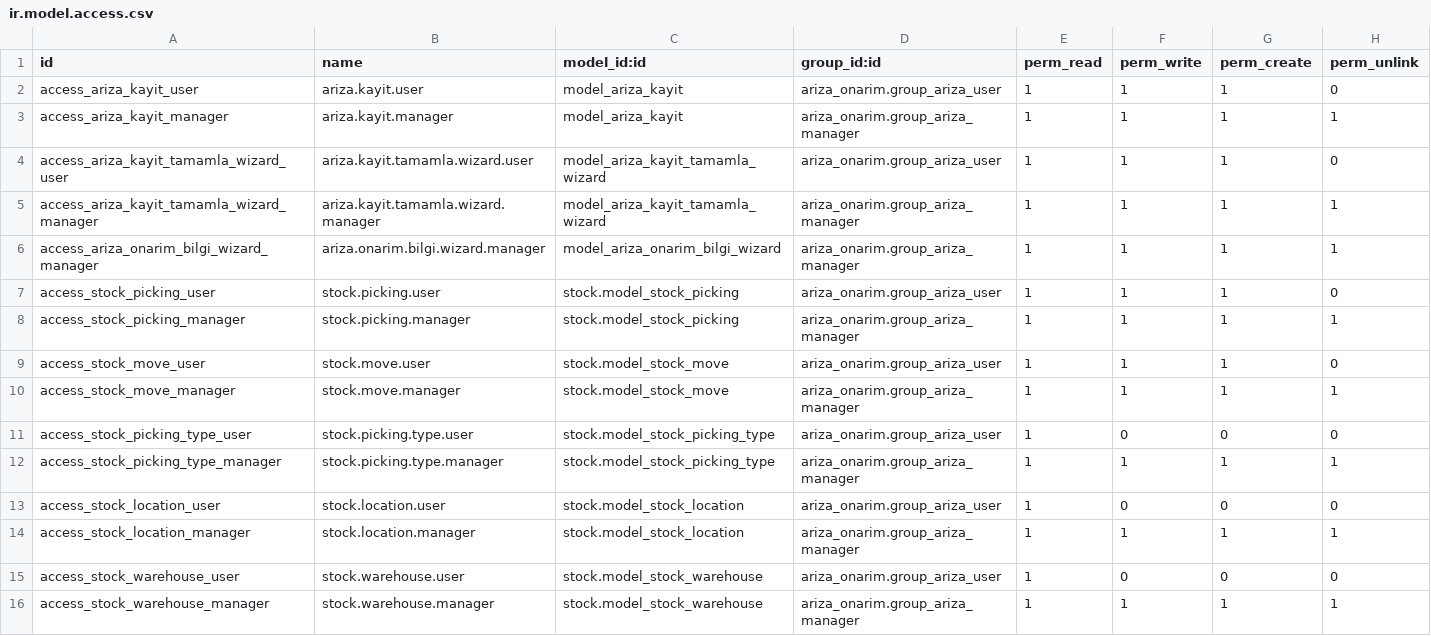
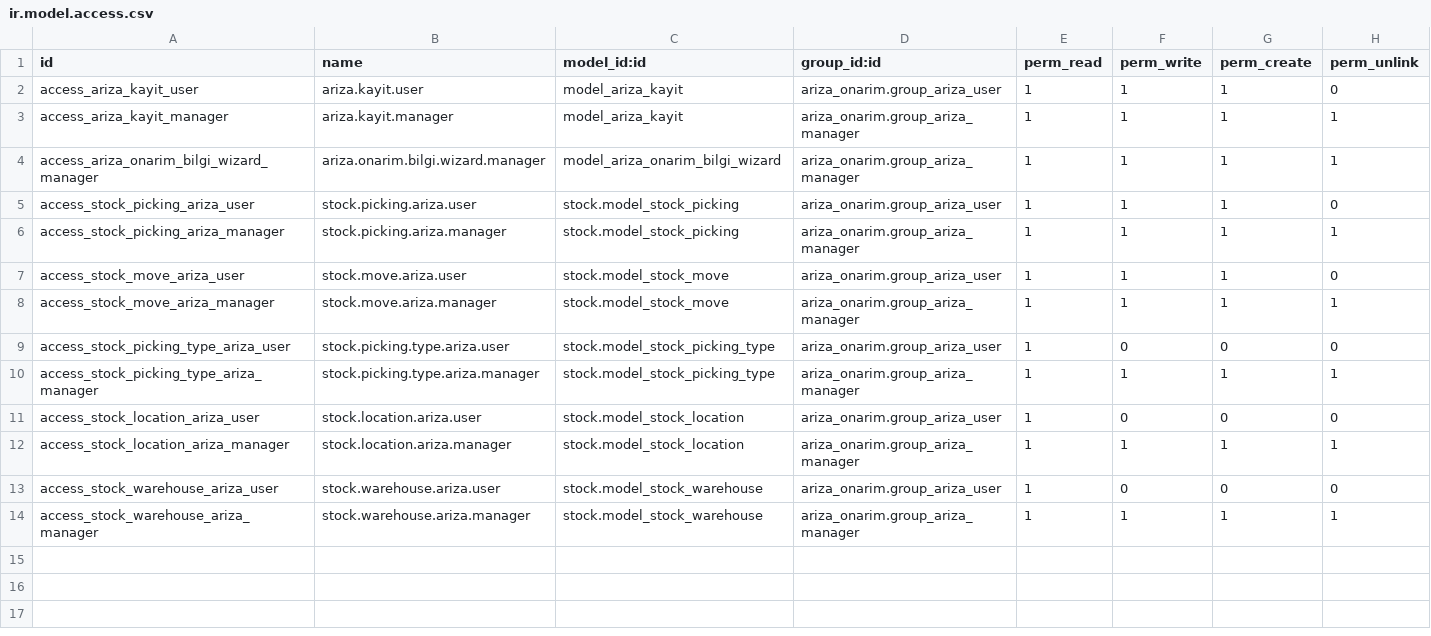
Before and after one commit to toftamars/ariza_onarim, a CSV file: ariza_onarim/security/ir.model.access.csv, drawn as a sheet.

Commit message:
Modülümüz için spesifik stock picking güvenlik izinleri - sadece ARZ/ kayıtları

```diff
--- a/ariza_onarim/security/ir.model.access.csv
+++ b/ariza_onarim/security/ir.model.access.csv
@@ -3,14 +3,12 @@ access_ariza_kayit_user,ariza.kayit.user,model_ariza_kayit,ariza_onarim.group_ar
 access_ariza_kayit_manager,ariza.kayit.manager,model_ariza_kayit,ariza_onarim.group_ariza_manager,1,1,1,1
-access_ariza_kayit_tamamla_wizard_user,ariza.kayit.tamamla.wizard.user,model_ariza_kayit_tamamla_wizard,ariza_onarim.group_ariza_user,1,1,1,0
-access_ariza_kayit_tamamla_wizard_manager,ariza.kayit.tamamla.wizard.manager,model_ariza_kayit_tamamla_wizard,ariza_onarim.group_ariza_manager,1,1,1,1
 access_ariza_onarim_bilgi_wizard_manager,ariza.onarim.bilgi.wizard.manager,model_ariza_onarim_bilgi_wizard,ariza_onarim.group_ariza_manager,1,1,1,1
-access_stock_picking_user,stock.picking.user,stock.model_stock_picking,ariza_onarim.group_ariza_user,1,1,1,0
-access_stock_picking_manager,stock.picking.manager,stock.model_stock_picking,ariza_onarim.group_ariza_manager,1,1,1,1
-access_stock_move_user,stock.move.user,stock.model_stock_move,ariza_onarim.group_ariza_user,1,1,1,0
-access_stock_move_manager,stock.move.manager,stock.model_stock_move,ariza_onarim.group_ariza_manager,1,1,1,1
-access_stock_picking_type_user,stock.picking.type.user,stock.model_stock_picking_type,ariza_onarim.group_ariza_user,1,0,0,0
-access_stock_picking_type_manager,stock.picking.type.manager,stock.model_stock_picking_type,ariza_onarim.group_ariza_manager,1,1,1,1
-access_stock_location_user,stock.location.user,stock.model_stock_location,ariza_onarim.group_ariza_user,1,0,0,0
-access_stock_location_manager,stock.location.manager,stock.model_stock_location,ariza_onarim.group_ariza_manager,1,1,1,1
-access_stock_warehouse_user,stock.warehouse.user,stock.model_stock_warehouse,ariza_onarim.group_ariza_user,1,0,0,0
-access_stock_warehouse_manager,stock.warehouse.manager,stock.model_stock_warehouse,ariza_onarim.group_ariza_manager,1,1,1,1
+access_stock_picking_ariza_user,stock.picking.ariza.user,stock.model_stock_picking,ariza_onarim.group_ariza_user,1,1,1,0
+access_stock_picking_ariza_manager,stock.picking.ariza.manager,stock.model_stock_picking,ariza_onarim.group_ariza_manager,1,1,1,1
+access_stock_move_ariza_user,stock.move.ariza.user,stock.model_stock_move,ariza_onarim.group_ariza_user,1,1,1,0
+access_stock_move_ariza_manager,stock.move.ariza.manager,stock.model_stock_move,ariza_onarim.group_ariza_manager,1,1,1,1
+access_stock_picking_type_ariza_user,stock.picking.type.ariza.user,stock.model_stock_picking_type,ariza_onarim.group_ariza_user,1,0,0,0
+access_stock_picking_type_ariza_manager,stock.picking.type.ariza.manager,stock.model_stock_picking_type,ariza_onarim.group_ariza_manager,1,1,1,1
+access_stock_location_ariza_user,stock.location.ariza.user,stock.model_stock_location,ariza_onarim.group_ariza_user,1,0,0,0
+access_stock_location_ariza_manager,stock.location.ariza.manager,stock.model_stock_location,ariza_onarim.group_ariza_manager,1,1,1,1
+access_stock_warehouse_ariza_user,stock.warehouse.ariza.user,stock.model_stock_warehouse,ariza_onarim.group_ariza_user,1,0,0,0
+access_stock_warehouse_ariza_manager,stock.warehouse.ariza.manager,stock.model_stock_warehouse,ariza_onarim.group_ariza_manager,1,1,1,1
```
Also changed, not shown: 1 other file.
